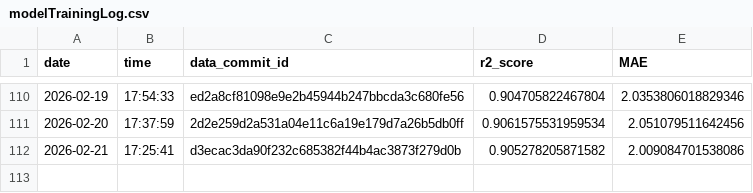
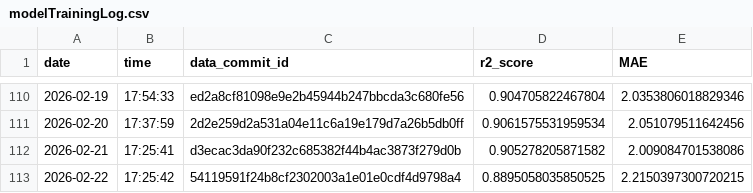
Before and after one commit to Markus-Ehrlich/MLGS, a CSV file: logs/modelTrainingLog.csv, drawn as a sheet; only a part is shown, gaps mark what is left out.

```diff
--- a/logs/modelTrainingLog.csv
+++ b/logs/modelTrainingLog.csv
@@ -112 +112,2 @@ date,time,data_commit_id,r2_score,MAE
 2026-02-21,17:25:41,d3ecac3da90f232c685382f44b4ac3873f279d0b,0.905278205871582,2.009084701538086
+2026-02-22,17:25:42,54119591f24b8cf2302003a1e01e0cdf4d9798a4,0.8895058035850525,2.2150397300720215
```
Also changed, not shown: 2 other files.
